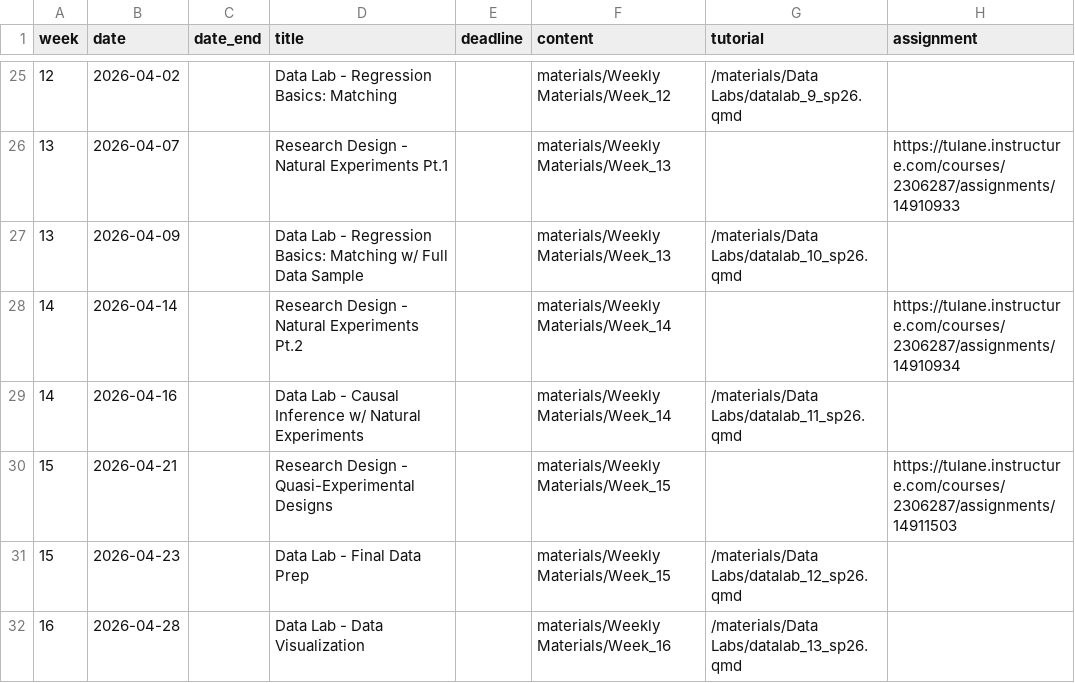
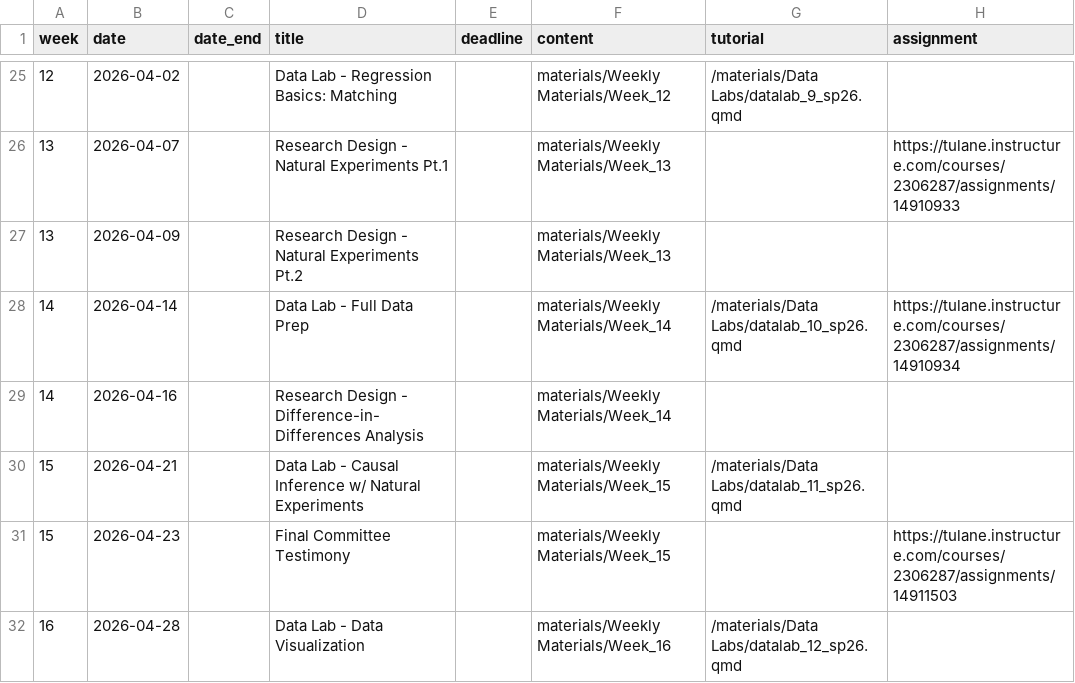
Before and after one commit to k-callison/hpam7660-sp24, a CSV file: data/schedule.csv, drawn as a sheet; only a part is shown, gaps mark what is left out.

Commit message:
Schedule rework

```diff
--- a/data/schedule.csv
+++ b/data/schedule.csv
@@ -26,7 +26,7 @@ week,date,date_end,title,deadline,content,tutorial,assignment
 13,2026-04-07,,Research Design - Natural Experiments Pt.1,,"materials/Weekly Materials/Week_13",,https://tulane.instructure.com/courses/2306287/assignments/14910933
-13,2026-04-09,,Data Lab - Regression Basics: Matching w/ Full Data Sample,,"materials/Weekly Materials/Week_13",/materials/Data Labs/datalab_10_sp26.qmd,
-14,2026-04-14,,Research Design - Natural Experiments Pt.2,,"materials/Weekly Materials/Week_14",,https://tulane.instructure.com/courses/2306287/assignments/14910934
-14,2026-04-16,,Data Lab - Causal Inference w/ Natural Experiments ,,"materials/Weekly Materials/Week_14",/materials/Data Labs/datalab_11_sp26.qmd,
-15,2026-04-21,,Research Design - Quasi-Experimental Designs,,"materials/Weekly Materials/Week_15",,https://tulane.instructure.com/courses/2306287/assignments/14911503
-15,2026-04-23,,Data Lab - Final Data Prep,,"materials/Weekly Materials/Week_15",/materials/Data Labs/datalab_12_sp26.qmd,
-16,2026-04-28,,Data Lab - Data Visualization,,"materials/Weekly Materials/Week_16",/materials/Data Labs/datalab_13_sp26.qmd,
+13,2026-04-09,,Research Design - Natural Experiments Pt.2,,"materials/Weekly Materials/Week_13",,
+14,2026-04-14,,Data Lab - Full Data Prep,,"materials/Weekly Materials/Week_14",/materials/Data Labs/datalab_10_sp26.qmd,https://tulane.instructure.com/courses/2306287/assignments/14910934
+14,2026-04-16,,Research Design - Difference-in-Differences Analysis,,"materials/Weekly Materials/Week_14",,
+15,2026-04-21,,Data Lab - Causal Inference w/ Natural Experiments,,"materials/Weekly Materials/Week_15",/materials/Data Labs/datalab_11_sp26.qmd,
+15,2026-04-23,,Final Committee Testimony,,"materials/Weekly Materials/Week_15",,https://tulane.instructure.com/courses/2306287/assignments/14911503
+16,2026-04-28,,Data Lab - Data Visualization,,"materials/Weekly Materials/Week_16",/materials/Data Labs/datalab_12_sp26.qmd,
```
Also changed, not shown: 7 other files.
